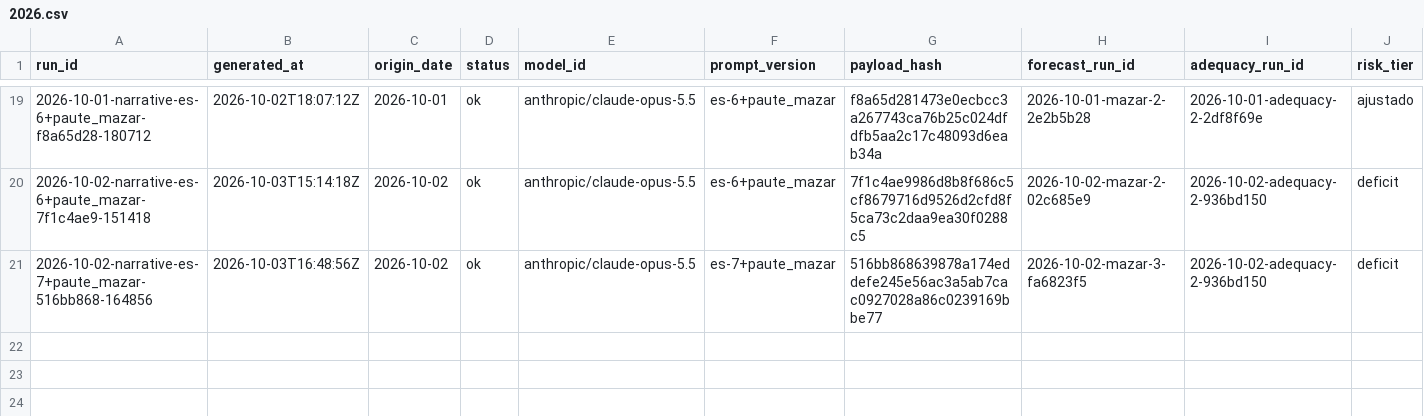
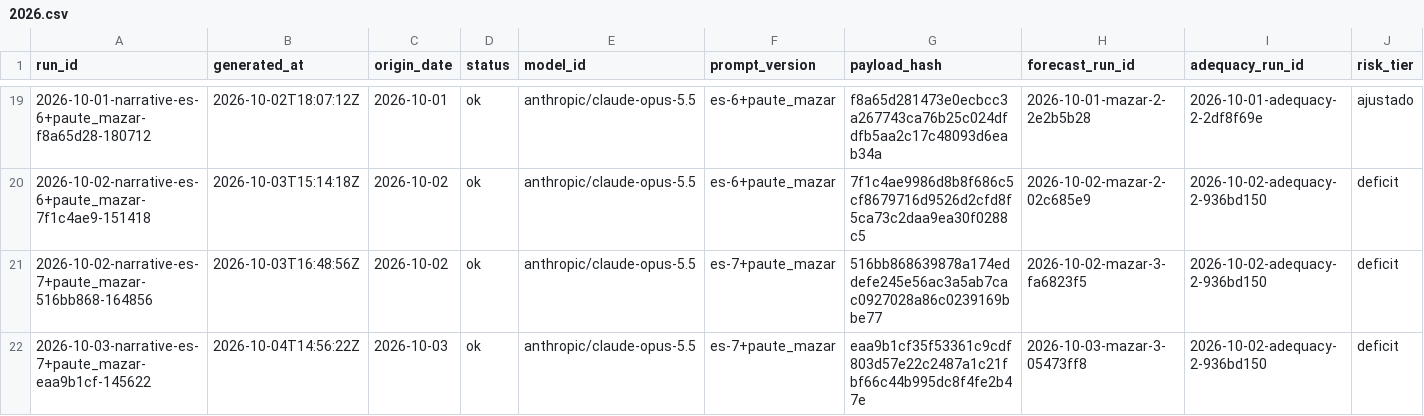
Before and after one commit to rengarcia/hydro-look, a CSV file: data/curated/narrative_snapshots/2026.csv, drawn as a sheet; only a part is shown, gaps mark what is left out; rows hold the shown columns only; the diff names each change by its address in the sheet, - before the commit and + after, or states it on an @@ line.

```diff
--- a/data/curated/narrative_snapshots/2026.csv
+++ b/data/curated/narrative_snapshots/2026.csv
+row 22: 2026-10-03-narrative-es-7+paute_mazar-eaa9b1cf-145622 | 2026-10-04T14:56:22Z | 2026-10-03 | ok | anthropic/claude-opus-5.5 | es-7+paute_mazar | eaa9b1cf35f53361c9cdf803d57e22c2487a1c21fbf66c44b995dc8f4fe2b47e | 2026-10-03-mazar-3-05473ff8 | 2026-10-02-adequacy-2-936bd150 | deficit
```
Also changed, not shown: 1 other file.
